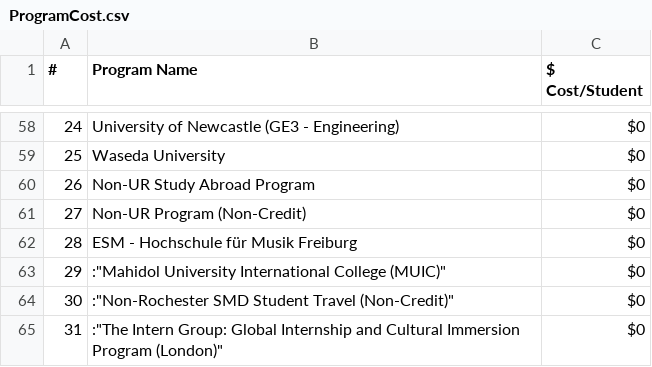
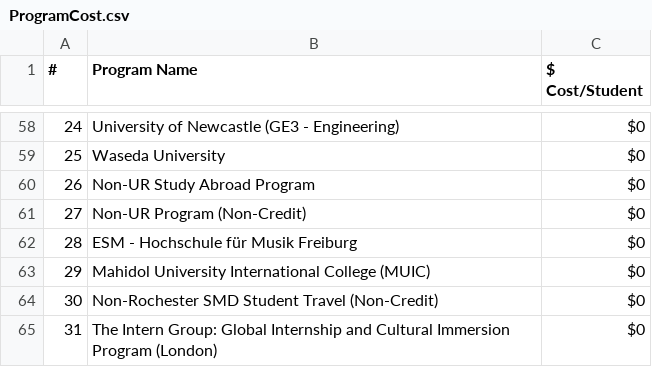
Before and after one commit to shanalishah/study-abroad-budget-dashboard, a CSV file: ProgramCost.csv, drawn as a sheet; only a part is shown, gaps mark what is left out; the diff names each change by its address in the sheet, - before the commit and + after, or states it on an @@ line.

Commit message:
Update ProgramCost.csv

```diff
--- a/ProgramCost.csv
+++ b/ProgramCost.csv
-B63 (Program Name): :"Mahidol University International College (MUIC)"
+B63 (Program Name): Mahidol University International College (MUIC)
-B64 (Program Name): :"Non-Rochester SMD Student Travel (Non-Credit)"
+B64 (Program Name): Non-Rochester SMD Student Travel (Non-Credit)
-B65 (Program Name): :"The Intern Group: Global Internship and Cultural Immersion Program (London)"
+B65 (Program Name): The Intern Group: Global Internship and Cultural Immersion Program (London)
```
